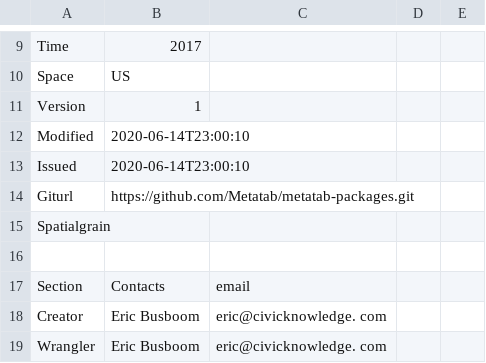
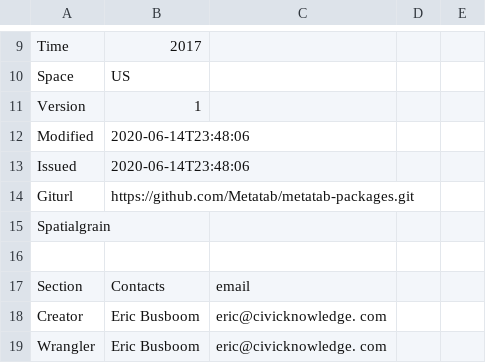
Before and after one commit to metatab-packages/example.com-test_variety-2017-us, a CSV file: _packages/example.com-test_variety-2017-us-1/metadata.csv, drawn as a sheet; only a part is shown, gaps mark what is left out.

```diff
--- a/_packages/example.com-test_variety-2017-us-1/metadata.csv
+++ b/_packages/example.com-test_variety-2017-us-1/metadata.csv
@@ -11,4 +11,4 @@ Space,US
 Version,1
-Modified,2020-06-14T23:00:10
-Issued,2020-06-14T23:00:10
+Modified,2020-06-14T23:48:06
+Issued,2020-06-14T23:48:06
 Giturl,https://github.com/Metatab/metatab-packages.git
```
Also changed, not shown: metadata.csv, 21 other files.
